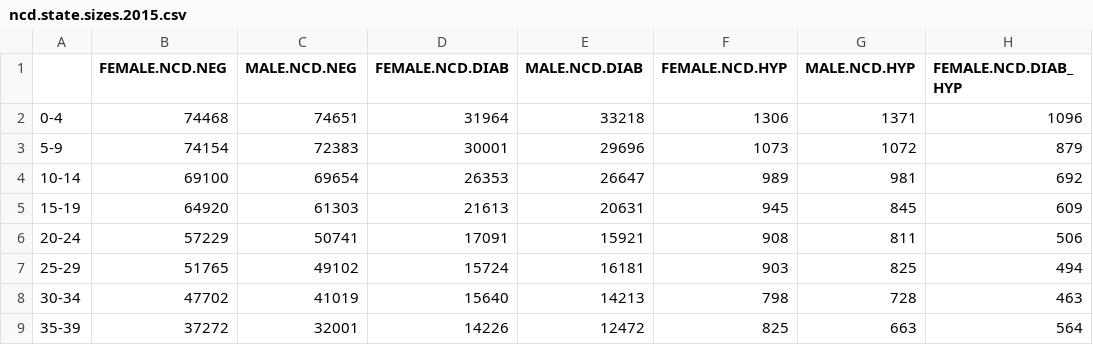
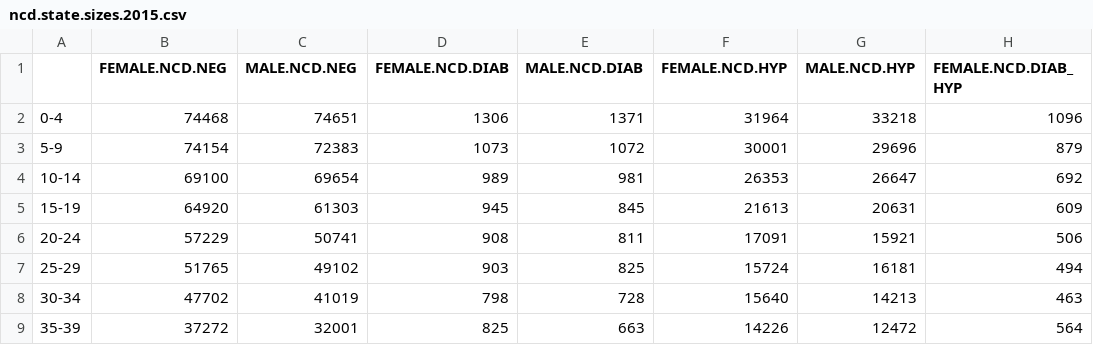
Before and after one commit to TB-Modeling/rHivNcd1, a CSV file: ncd.state.sizes.2015.csv, drawn as a sheet; only a part is shown; the diff covers the shown part only; the diff names each change by its address in the sheet, - before the commit and + after, or states it on an @@ line.

Commit message:
updated csv with error corrected (from 1/23 meeting)

```diff
--- a/ncd.state.sizes.2015.csv
+++ b/ncd.state.sizes.2015.csv
-D2 (FEMALE.NCD.DIAB): 31964
+D2 (FEMALE.NCD.DIAB): 1306
-E2 (MALE.NCD.DIAB): 33218
+E2 (MALE.NCD.DIAB): 1371
-F2 (FEMALE.NCD.HYP): 1306
+F2 (FEMALE.NCD.HYP): 31964
-G2 (MALE.NCD.HYP): 1371
+G2 (MALE.NCD.HYP): 33218
-D3 (FEMALE.NCD.DIAB): 30001
+D3 (FEMALE.NCD.DIAB): 1073
-E3 (MALE.NCD.DIAB): 29696
+E3 (MALE.NCD.DIAB): 1072
-F3 (FEMALE.NCD.HYP): 1073
+F3 (FEMALE.NCD.HYP): 30001
-G3 (MALE.NCD.HYP): 1072
+G3 (MALE.NCD.HYP): 29696
-D4 (FEMALE.NCD.DIAB): 26353
+D4 (FEMALE.NCD.DIAB): 989
-E4 (MALE.NCD.DIAB): 26647
+E4 (MALE.NCD.DIAB): 981
-F4 (FEMALE.NCD.HYP): 989
+F4 (FEMALE.NCD.HYP): 26353
-G4 (MALE.NCD.HYP): 981
+G4 (MALE.NCD.HYP): 26647
-D5 (FEMALE.NCD.DIAB): 21613
+D5 (FEMALE.NCD.DIAB): 945
-E5 (MALE.NCD.DIAB): 20631
+E5 (MALE.NCD.DIAB): 845
-F5 (FEMALE.NCD.HYP): 945
+F5 (FEMALE.NCD.HYP): 21613
-G5 (MALE.NCD.HYP): 845
+G5 (MALE.NCD.HYP): 20631
-D6 (FEMALE.NCD.DIAB): 17091
+D6 (FEMALE.NCD.DIAB): 908
-E6 (MALE.NCD.DIAB): 15921
+E6 (MALE.NCD.DIAB): 811
-F6 (FEMALE.NCD.HYP): 908
+F6 (FEMALE.NCD.HYP): 17091
-G6 (MALE.NCD.HYP): 811
+G6 (MALE.NCD.HYP): 15921
-D7 (FEMALE.NCD.DIAB): 15724
+D7 (FEMALE.NCD.DIAB): 903
-E7 (MALE.NCD.DIAB): 16181
+E7 (MALE.NCD.DIAB): 825
-F7 (FEMALE.NCD.HYP): 903
+F7 (FEMALE.NCD.HYP): 15724
-G7 (MALE.NCD.HYP): 825
+G7 (MALE.NCD.HYP): 16181
-D8 (FEMALE.NCD.DIAB): 15640
+D8 (FEMALE.NCD.DIAB): 798
-E8 (MALE.NCD.DIAB): 14213
+E8 (MALE.NCD.DIAB): 728
-F8 (FEMALE.NCD.HYP): 798
+F8 (FEMALE.NCD.HYP): 15640
-G8 (MALE.NCD.HYP): 728
+G8 (MALE.NCD.HYP): 14213
-D9 (FEMALE.NCD.DIAB): 14226
+D9 (FEMALE.NCD.DIAB): 825
-E9 (MALE.NCD.DIAB): 12472
+E9 (MALE.NCD.DIAB): 663
-F9 (FEMALE.NCD.HYP): 825
+F9 (FEMALE.NCD.HYP): 14226
-G9 (MALE.NCD.HYP): 663
+G9 (MALE.NCD.HYP): 12472
```
Also changed, not shown: 36 edited cells elsewhere in this file.
